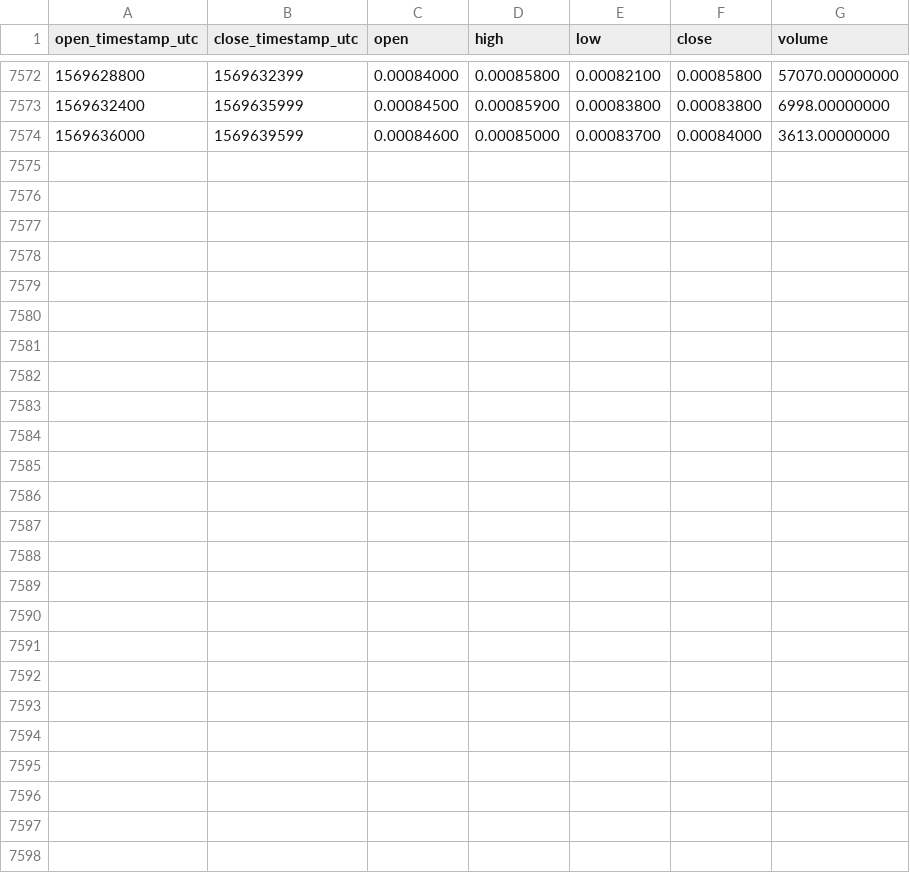
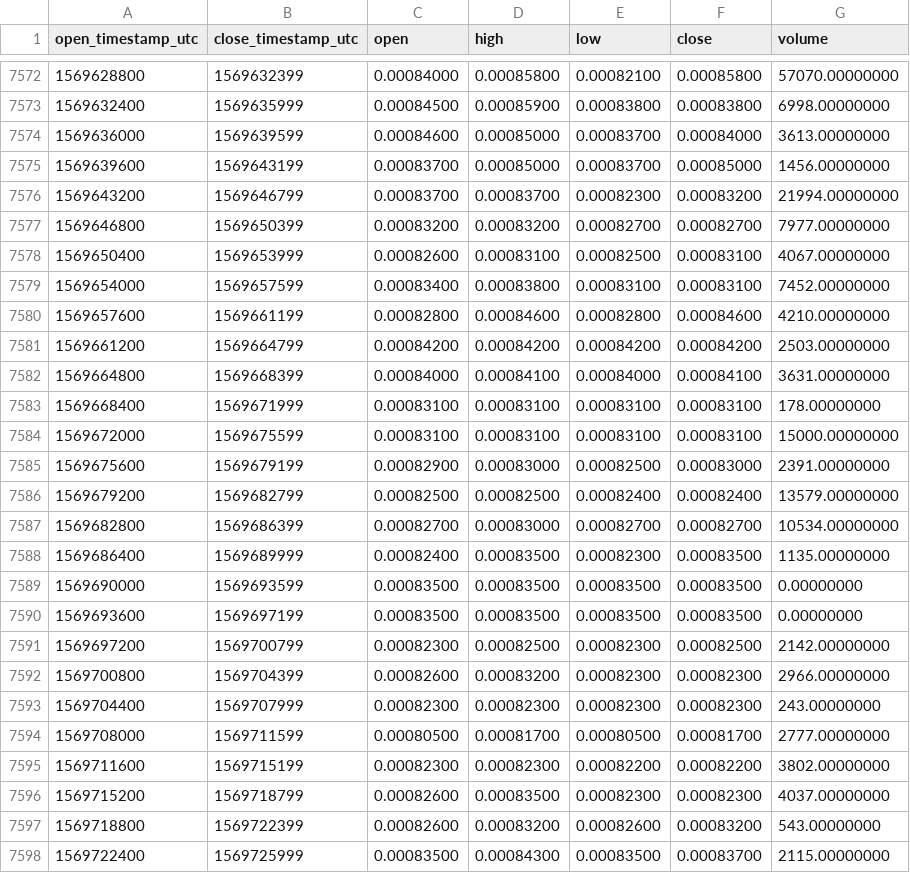
Before and after one commit to cryptobigbro/binance-MITHBNB, a CSV file: binance-MITHBNB-1h.csv, drawn as a sheet; only a part is shown, gaps mark what is left out.

Commit message:
Update OHLCV data.

```diff
--- a/binance-MITHBNB-1h.csv
+++ b/binance-MITHBNB-1h.csv
@@ -7574 +7574,25 @@ open_timestamp_utc,close_timestamp_utc,open,high,low,close,volume
 1569636000,1569639599,0.00084600,0.00085000,0.00083700,0.00084000,3613.00000000
+1569639600,1569643199,0.00083700,0.00085000,0.00083700,0.00085000,1456.00000000
+1569643200,1569646799,0.00083700,0.00083700,0.00082300,0.00083200,21994.00000000
+1569646800,1569650399,0.00083200,0.00083200,0.00082700,0.00082700,7977.00000000
+1569650400,1569653999,0.00082600,0.00083100,0.00082500,0.00083100,4067.00000000
+1569654000,1569657599,0.00083400,0.00083800,0.00083100,0.00083100,7452.00000000
+1569657600,1569661199,0.00082800,0.00084600,0.00082800,0.00084600,4210.00000000
+1569661200,1569664799,0.00084200,0.00084200,0.00084200,0.00084200,2503.00000000
+1569664800,1569668399,0.00084000,0.00084100,0.00084000,0.00084100,3631.00000000
+1569668400,1569671999,0.00083100,0.00083100,0.00083100,0.00083100,178.00000000
+1569672000,1569675599,0.00083100,0.00083100,0.00083100,0.00083100,15000.00000000
+1569675600,1569679199,0.00082900,0.00083000,0.00082500,0.00083000,2391.00000000
+1569679200,1569682799,0.00082500,0.00082500,0.00082400,0.00082400,13579.00000000
+1569682800,1569686399,0.00082700,0.00083000,0.00082700,0.00082700,10534.00000000
+1569686400,1569689999,0.00082400,0.00083500,0.00082300,0.00083500,1135.00000000
+1569690000,1569693599,0.00083500,0.00083500,0.00083500,0.00083500,0.00000000
+1569693600,1569697199,0.00083500,0.00083500,0.00083500,0.00083500,0.00000000
+1569697200,1569700799,0.00082300,0.00082500,0.00082300,0.00082500,2142.00000000
+1569700800,1569704399,0.00082600,0.00083200,0.00082300,0.00082300,2966.00000000
+1569704400,1569707999,0.00082300,0.00082300,0.00082300,0.00082300,243.00000000
+1569708000,1569711599,0.00080500,0.00081700,0.00080500,0.00081700,2777.00000000
+1569711600,1569715199,0.00082300,0.00082300,0.00082200,0.00082200,3802.00000000
+1569715200,1569718799,0.00082600,0.00083500,0.00082300,0.00082300,4037.00000000
+1569718800,1569722399,0.00082600,0.00083200,0.00082600,0.00083200,543.00000000
+1569722400,1569725999,0.00083500,0.00084300,0.00083500,0.00083700,2115.00000000
```
Also changed, not shown: binance-MITHBNB-1d.csv.
